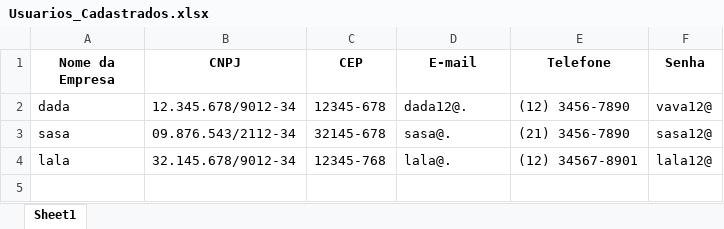
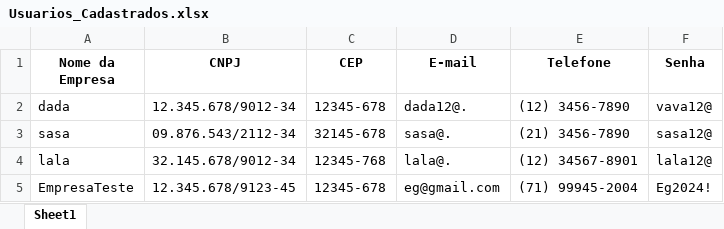
Before and after one commit to FerreiraGF/Eco_Gestor, an Excel workbook: Usuarios_Cadastrados.xlsx, sheet Sheet1, drawn as a sheet; values as stored, in another font and other column widths than the file's, no borders; the diff names each change by its address in the sheet, - before the commit and + after, or states it on an @@ line.

```diff
--- a/Usuarios_Cadastrados.xlsx (sheet Sheet1)
+++ b/Usuarios_Cadastrados.xlsx (sheet Sheet1)
+row 5: EmpresaTeste | 12.345.678/9123-45 | 12345-678 | eg@gmail.com | (71) 99945-2004 | Eg2024!
```
Also changed, not shown: 11 other files.
